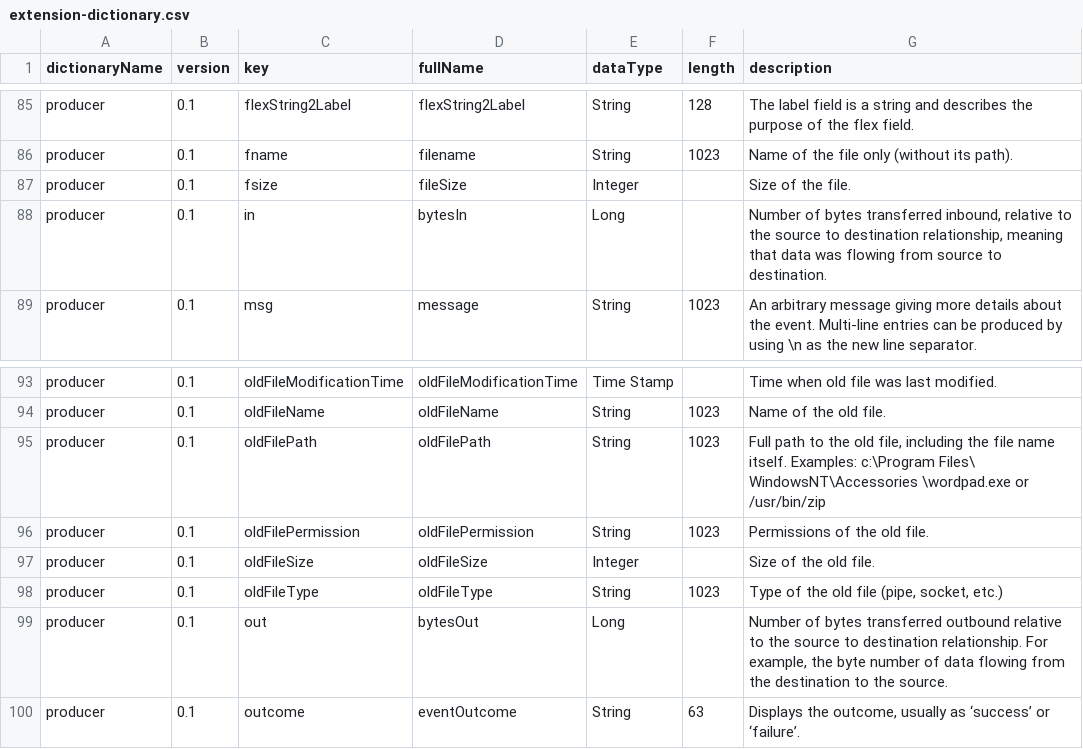
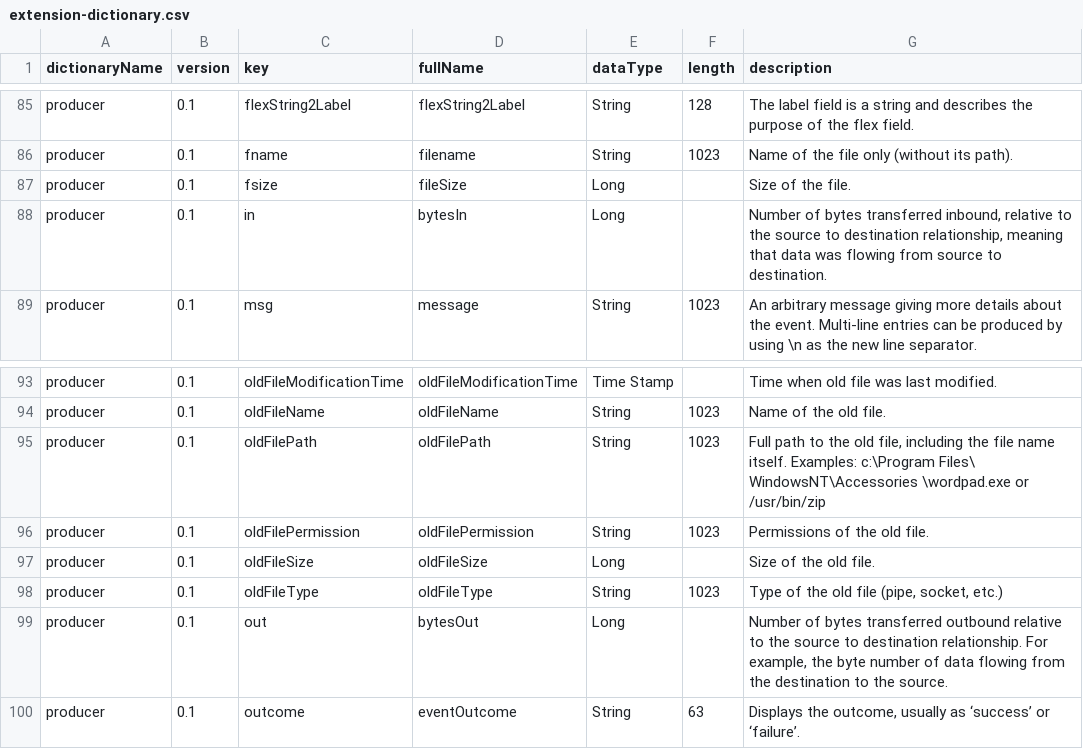
Before and after one commit to klasen/vue-cef-viewer, a CSV file: docs/extension-dictionary.csv, drawn as a sheet; only a part is shown, gaps mark what is left out.

Commit message:
Fix data type for (old)fileSize

```diff
--- a/docs/extension-dictionary.csv
+++ b/docs/extension-dictionary.csv
@@ -86,3 +86,3 @@ producer,0.1,flexString2Label,flexString2Label,String,128,The label field is a s
 producer,0.1,fname,filename,String,1023,Name of the file only (without its path).
-producer,0.1,fsize,fileSize,Integer,,Size of the file.
+producer,0.1,fsize,fileSize,Long,,Size of the file.
 producer,0.1,in,bytesIn,Long,,"Number of bytes transferred inbound, relative to the source to destination relationship, meaning that data was flowing from source to destination."
@@ -96,3 +96,3 @@ producer,0.1,oldFilePath,oldFilePath,String,1023,"Full path to the old file, inc
 producer,0.1,oldFilePermission,oldFilePermission,String,1023,Permissions of the old file.
-producer,0.1,oldFileSize,oldFileSize,Integer,,Size of the old file.
+producer,0.1,oldFileSize,oldFileSize,Long,,Size of the old file.
 producer,0.1,oldFileType,oldFileType,String,1023,"Type of the old file (pipe, socket, etc.)"
```
Also changed, not shown: 1 other file.
